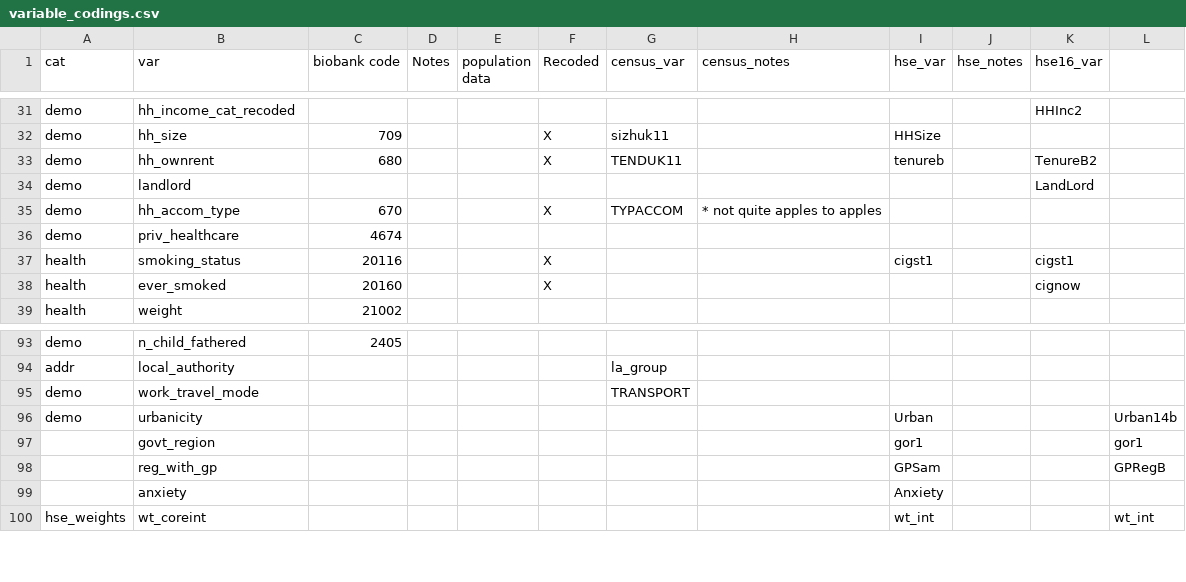
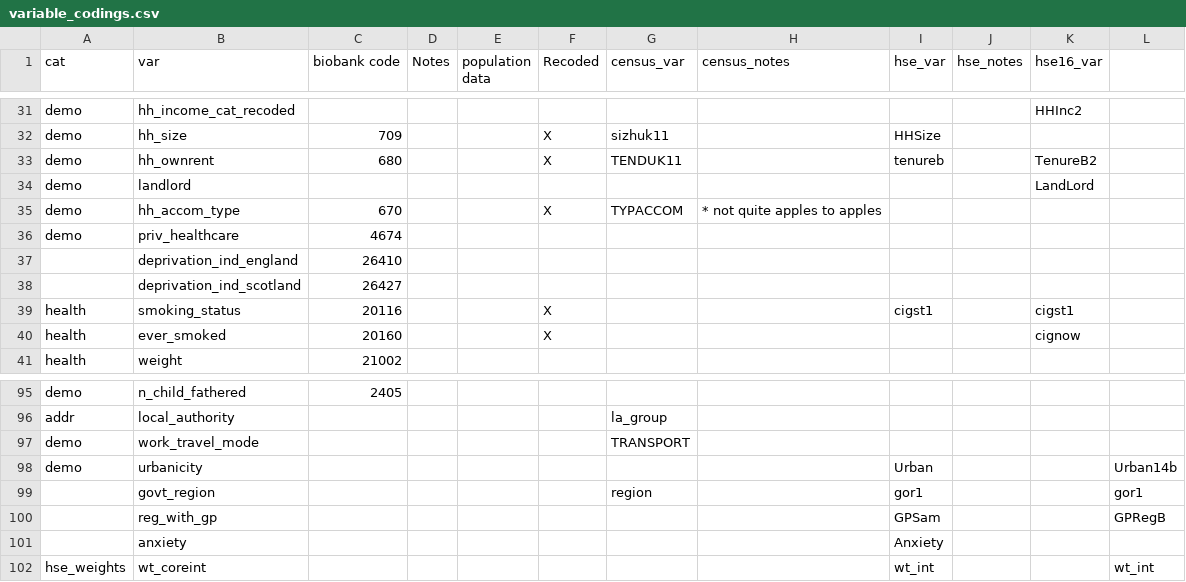
Before and after one commit to vcbradley/ukb-selection-bias, a CSV file: variable_codings.csv, drawn as a sheet; only a part is shown, gaps mark what is left out.

Commit message:
add in deprivation and region

```diff
--- a/variable_codings.csv
+++ b/variable_codings.csv
@@ -36,2 +36,4 @@ demo,hh_accom_type,670,,,X,TYPACCOM,* not quite apples to apples,,,,
 demo,priv_healthcare,4674,,,,,,,,,
+,deprivation_ind_england,26410,,,,,,,,,
+,deprivation_ind_scotland,26427,,,,,,,,,
 health,smoking_status,20116,,,X,,,cigst1,,cigst1,
@@ -96,3 +98,3 @@ demo,work_travel_mode,,,,,TRANSPORT,,,,,
 demo,urbanicity,,,,,,,Urban,,,Urban14b
-,govt_region,,,,,,,gor1,,,gor1
+,govt_region,,,,,region,,gor1,,,gor1
 ,reg_with_gp,,,,,,,GPSam,,,GPRegB
```
